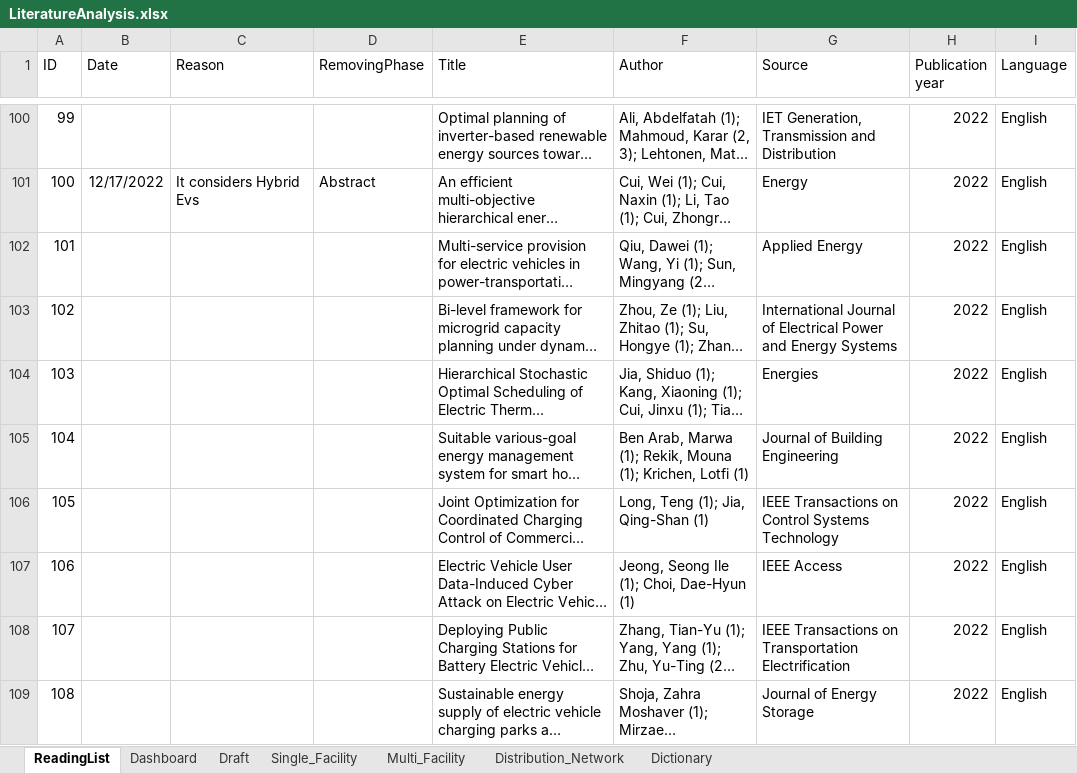
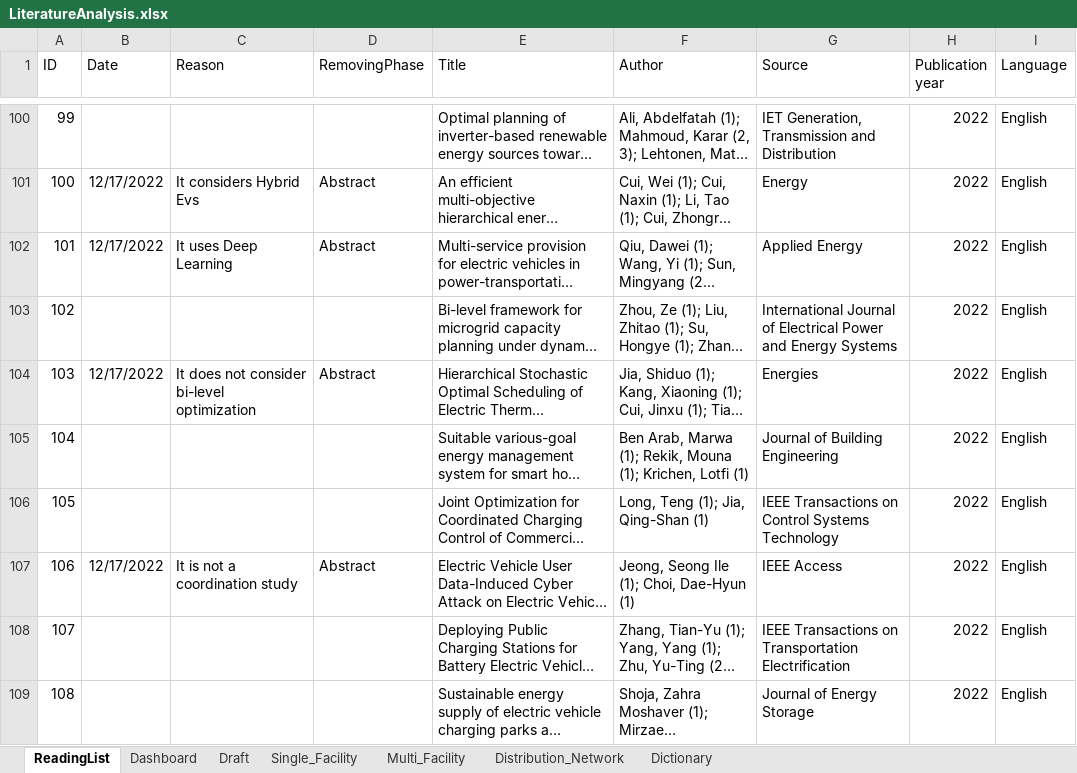
Before and after one commit to LuisRojo-Gonzalez/Coordinated-Charging-Literature-Review, an Excel workbook: LiteratureAnalysis.xlsx, sheet ReadingList, drawn as a sheet; only a part is shown, gaps mark what is left out; long unchanged cells end in …; values as stored, in another font and other column widths than the file's, no borders; conditional formats not drawn; the diff covers the shown part only; the diff names each change by its address in the sheet, - before the commit and + after, or states it on an @@ line.

Commit message:
Update the reading list and the queries.

```diff
--- a/LiteratureAnalysis.xlsx (sheet ReadingList)
+++ b/LiteratureAnalysis.xlsx (sheet ReadingList)
-B102 (Date): (empty)
+B102 (Date): 12/17/2022
-C102 (Reason): (empty)
+C102 (Reason): It uses Deep Learning
-D102 (RemovingPhase): (empty)
+D102 (RemovingPhase): Abstract
-B104 (Date): (empty)
+B104 (Date): 12/17/2022
-C104 (Reason): (empty)
+C104 (Reason): It does not consider bi-level optimization
-D104 (RemovingPhase): (empty)
+D104 (RemovingPhase): Abstract
-B107 (Date): (empty)
+B107 (Date): 12/17/2022
-C107 (Reason): (empty)
+C107 (Reason): It is not a coordination study
-D107 (RemovingPhase): (empty)
+D107 (RemovingPhase): Abstract
```
Also changed, not shown: 88 edited cells elsewhere in this sheet, sheet Draft, sheet Distribution_Network, sheet Multi_Facility, sheet Single_Facility, sheet Dashboard, sheet Dictionary, charts or pictures, Database.xlsx.
